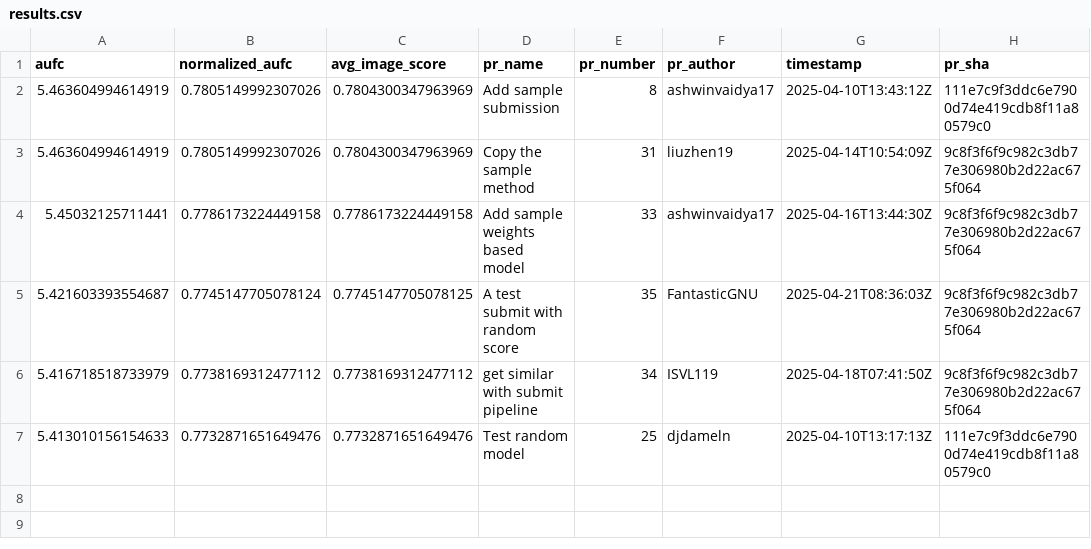
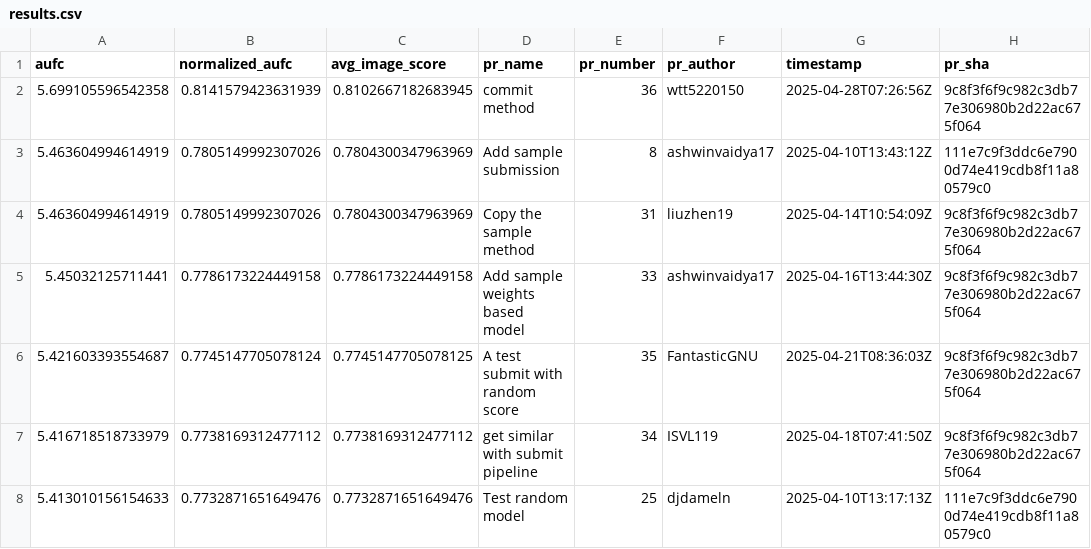
Before and after one commit to cvpr-vand/challenge, a CSV file: results.csv, drawn as a sheet.

```diff
--- a/results.csv
+++ b/results.csv
@@ -1,2 +1,3 @@
 aufc,normalized_aufc,avg_image_score,pr_name,pr_number,pr_author,timestamp,pr_sha
+5.699105596542358,0.8141579423631939,0.8102667182683945,commit method,36,wtt5220150,2025-04-28T07:26:56Z,9c8f3f6f9c982c3db77e306980b2d22ac675f064
 5.463604994614919,0.7805149992307026,0.7804300347963969,Add sample submission,8,ashwinvaidya17,2025-04-10T13:43:12Z,111e7c9f3ddc6e7900d74e419cdb8f11a80579c0
```
